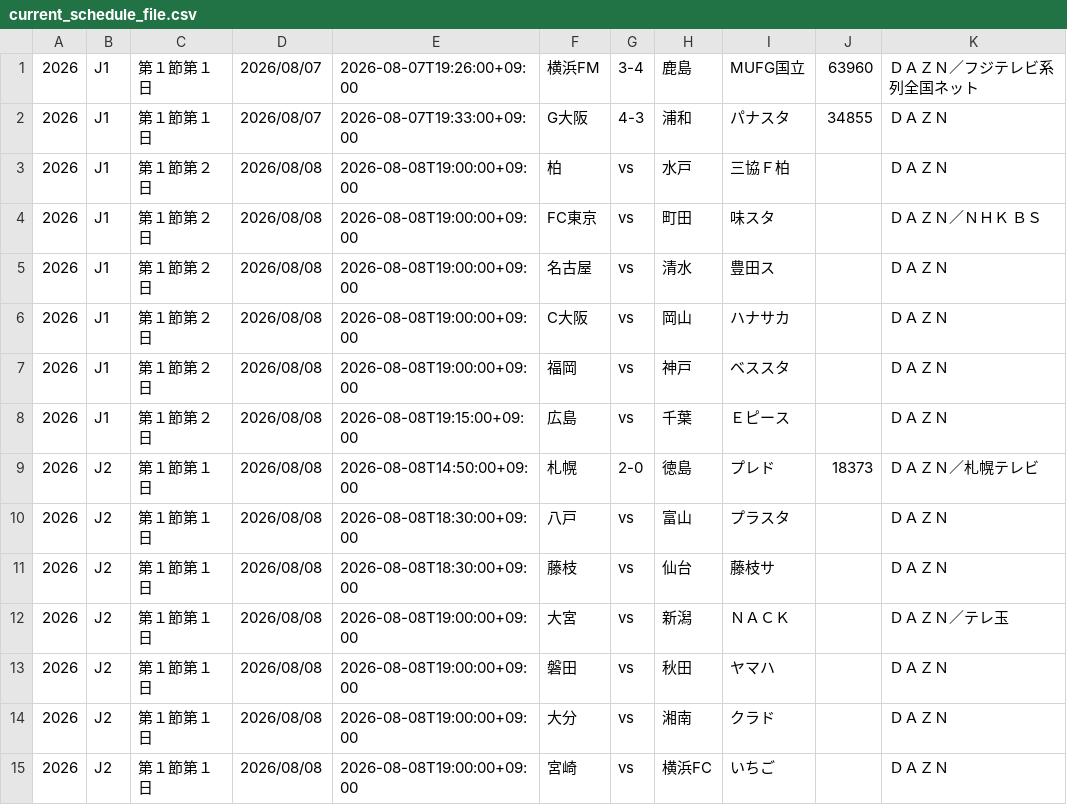
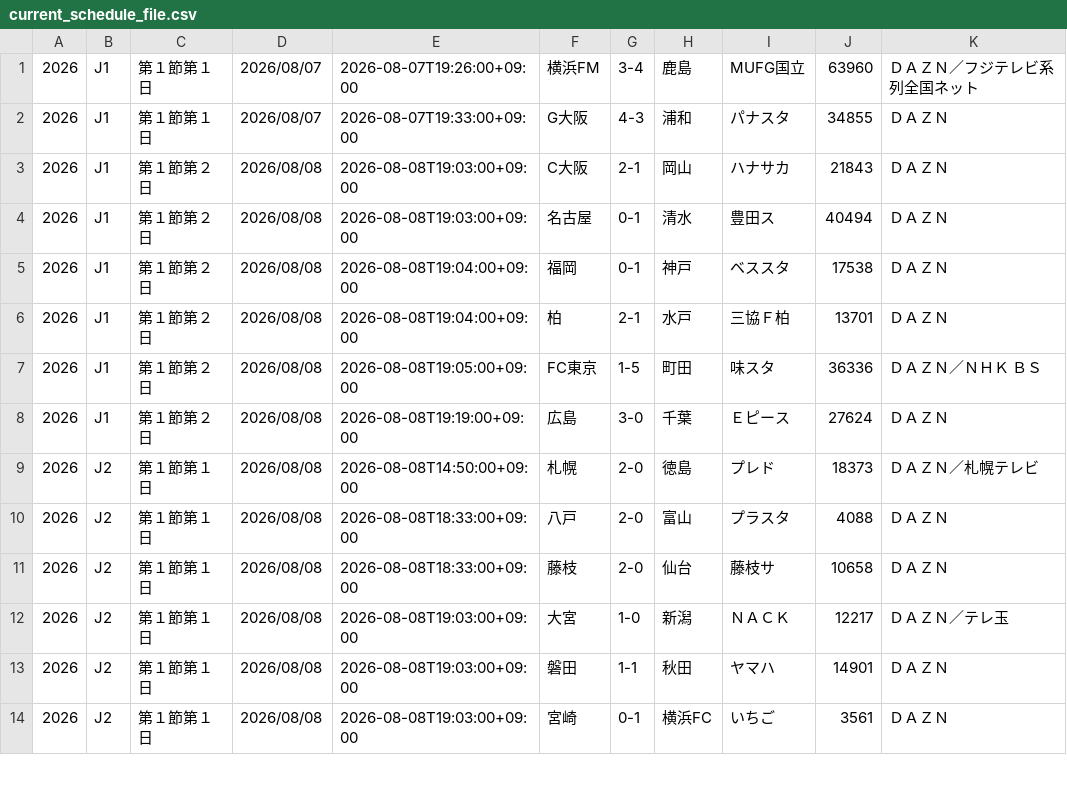
Before and after one commit to k-addtimes/jleague_open_data, a CSV file: current_schedule_file.csv, drawn as a sheet; only a part is shown; the diff covers the shown part only.

Commit message:
Auto Update schedule CSV from GAS

```diff
--- a/current_schedule_file.csv
+++ b/current_schedule_file.csv
@@ -2,14 +2,13 @@
 "2026","J1","第１節第１日","2026/08/07","2026-08-07T19:33:00+09:00","G大阪","4-3","浦和","パナスタ","34855","ＤＡＺＮ"
-"2026","J1","第１節第２日","2026/08/08","2026-08-08T19:00:00+09:00","柏","vs","水戸","三協Ｆ柏","","ＤＡＺＮ"
-"2026","J1","第１節第２日","2026/08/08","2026-08-08T19:00:00+09:00","FC東京","vs","町田","味スタ","","ＤＡＺＮ／ＮＨＫ ＢＳ"
-"2026","J1","第１節第２日","2026/08/08","2026-08-08T19:00:00+09:00","名古屋","vs","清水","豊田ス","","ＤＡＺＮ"
-"2026","J1","第１節第２日","2026/08/08","2026-08-08T19:00:00+09:00","C大阪","vs","岡山","ハナサカ","","ＤＡＺＮ"
-"2026","J1","第１節第２日","2026/08/08","2026-08-08T19:00:00+09:00","福岡","vs","神戸","ベススタ","","ＤＡＺＮ"
-"2026","J1","第１節第２日","2026/08/08","2026-08-08T19:15:00+09:00","広島","vs","千葉","Ｅピース","","ＤＡＺＮ"
+"2026","J1","第１節第２日","2026/08/08","2026-08-08T19:03:00+09:00","C大阪","2-1","岡山","ハナサカ","21843","ＤＡＺＮ"
+"2026","J1","第１節第２日","2026/08/08","2026-08-08T19:03:00+09:00","名古屋","0-1","清水","豊田ス","40494","ＤＡＺＮ"
+"2026","J1","第１節第２日","2026/08/08","2026-08-08T19:04:00+09:00","福岡","0-1","神戸","ベススタ","17538","ＤＡＺＮ"
+"2026","J1","第１節第２日","2026/08/08","2026-08-08T19:04:00+09:00","柏","2-1","水戸","三協Ｆ柏","13701","ＤＡＺＮ"
+"2026","J1","第１節第２日","2026/08/08","2026-08-08T19:05:00+09:00","FC東京","1-5","町田","味スタ","36336","ＤＡＺＮ／ＮＨＫ ＢＳ"
+"2026","J1","第１節第２日","2026/08/08","2026-08-08T19:19:00+09:00","広島","3-0","千葉","Ｅピース","27624","ＤＡＺＮ"
 "2026","J2","第１節第１日","2026/08/08","2026-08-08T14:50:00+09:00","札幌","2-0","徳島","プレド","18373","ＤＡＺＮ／札幌テレビ"
-"2026","J2","第１節第１日","2026/08/08","2026-08-08T18:30:00+09:00","八戸","vs","富山","プラスタ","","ＤＡＺＮ"
-"2026","J2","第１節第１日","2026/08/08","2026-08-08T18:30:00+09:00","藤枝","vs","仙台","藤枝サ","","ＤＡＺＮ"
-"2026","J2","第１節第１日","2026/08/08","2026-08-08T19:00:00+09:00","大宮","vs","新潟","ＮＡＣＫ","","ＤＡＺＮ／テレ玉"
-"2026","J2","第１節第１日","2026/08/08","2026-08-08T19:00:00+09:00","磐田","vs","秋田","ヤマハ","","ＤＡＺＮ"
-"2026","J2","第１節第１日","2026/08/08","2026-08-08T19:00:00+09:00","大分","vs","湘南","クラド","","ＤＡＺＮ"
-"2026","J2","第１節第１日","2026/08/08","2026-08-08T19:00:00+09:00","宮崎","vs","横浜FC","いちご","","ＤＡＺＮ"
+"2026","J2","第１節第１日","2026/08/08","2026-08-08T18:33:00+09:00","八戸","2-0","富山","プラスタ","4088","ＤＡＺＮ"
+"2026","J2","第１節第１日","2026/08/08","2026-08-08T18:33:00+09:00","藤枝","2-0","仙台","藤枝サ","10658","ＤＡＺＮ"
+"2026","J2","第１節第１日","2026/08/08","2026-08-08T19:03:00+09:00","大宮","1-0","新潟","ＮＡＣＫ","12217","ＤＡＺＮ／テレ玉"
+"2026","J2","第１節第１日","2026/08/08","2026-08-08T19:03:00+09:00","磐田","1-1","秋田","ヤマハ","14901","ＤＡＺＮ"
+"2026","J2","第１節第１日","2026/08/08","2026-08-08T19:03:00+09:00","宮崎","0-1","横浜FC","いちご","3561","ＤＡＺＮ"
```
Also changed, not shown: 1 added row and 12 edited cells elsewhere in this file.
